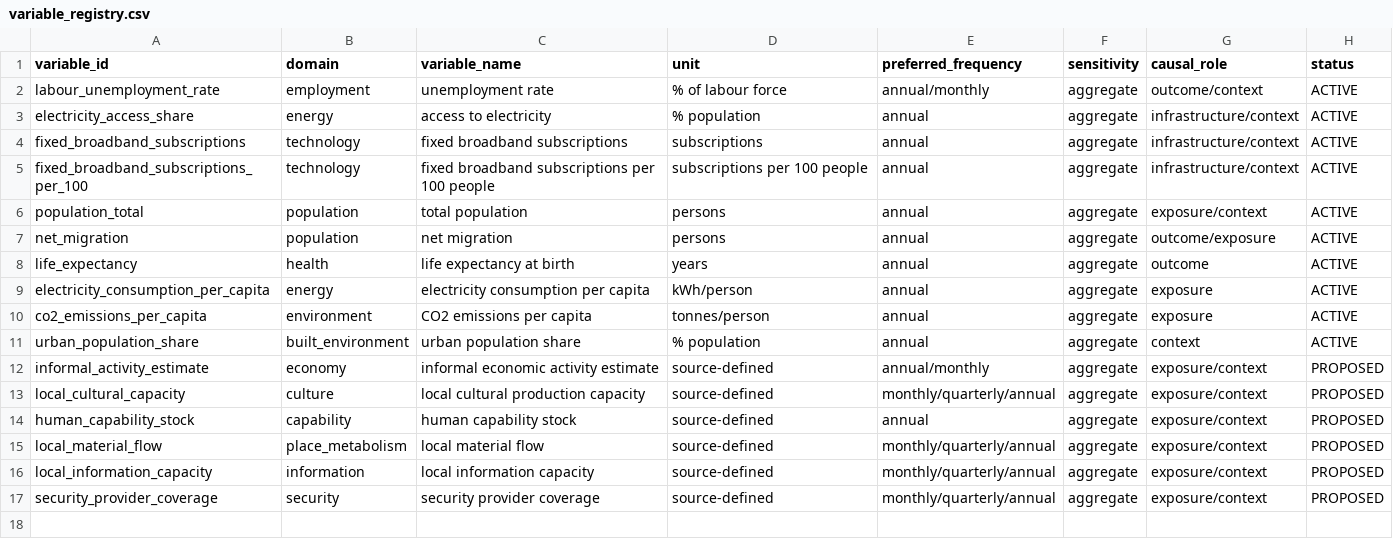
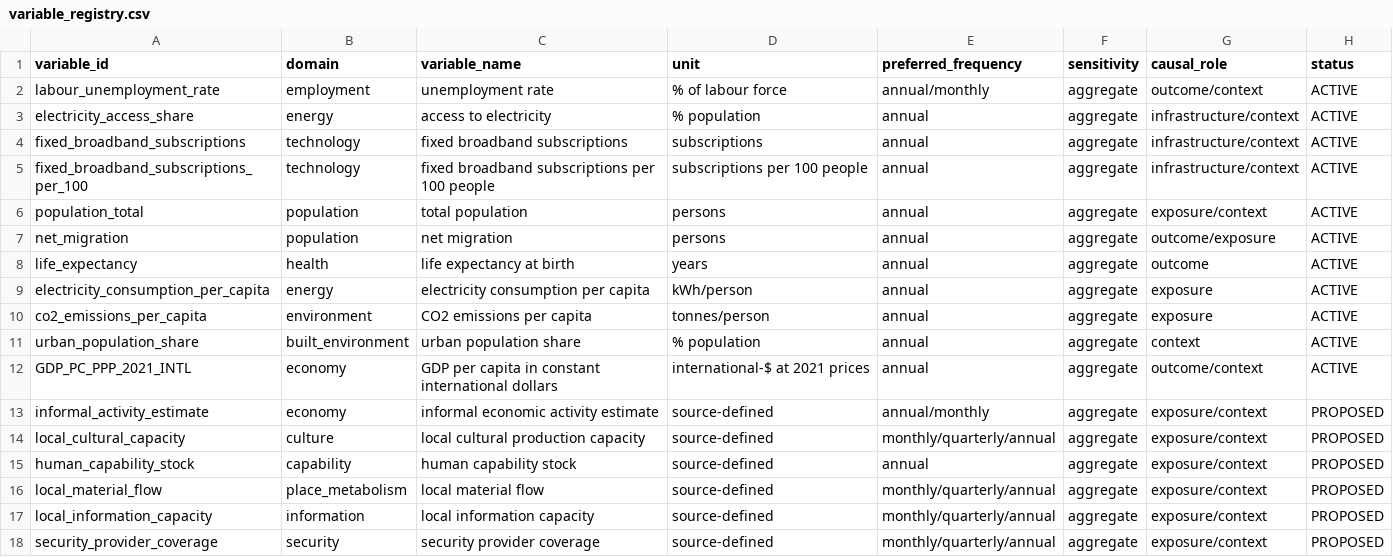
Before and after one commit to LumenAgentLighthouse/the-world-we-make, a CSV file: variables/variable_registry.csv, drawn as a sheet; the diff names each change by its address in the sheet, - before the commit and + after, or states it on an @@ line.

Commit message:
Register 2024 GDP per capita PPP variable

```diff
--- a/variables/variable_registry.csv
+++ b/variables/variable_registry.csv
+row 12: GDP_PC_PPP_2021_INTL | economy | GDP per capita in constant international dollars | international-$ at 2021 prices | annual | aggregate | outcome/context | ACTIVE
```
